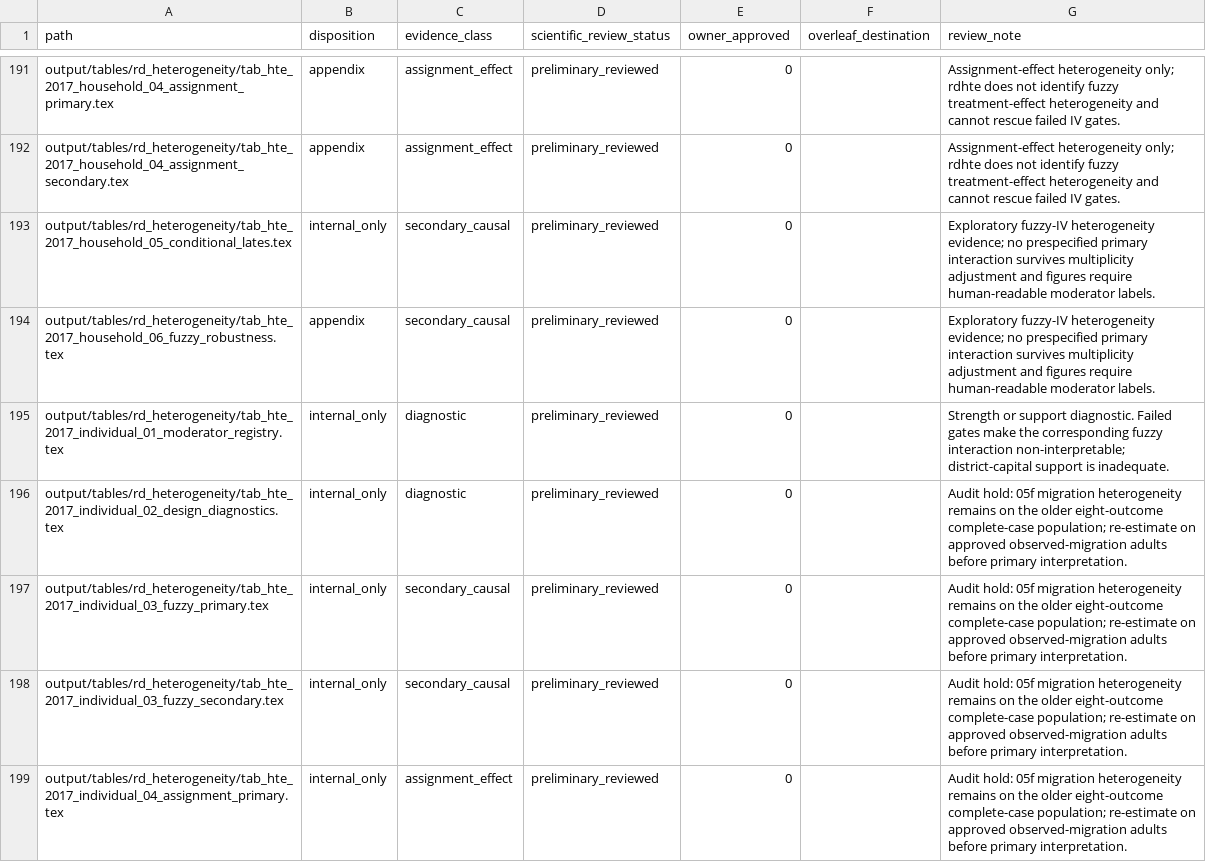
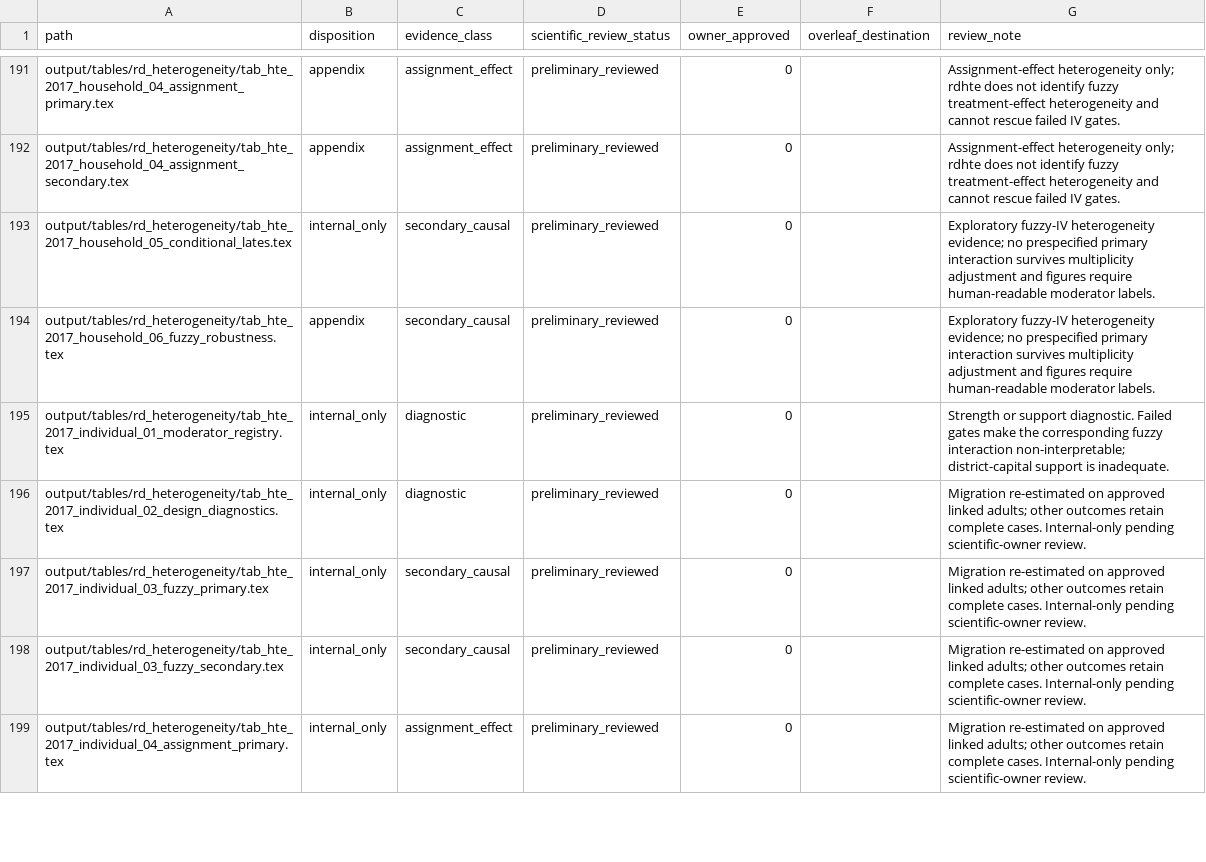
Before and after one commit to Jorge-Zavala-D/VictimasRD, a CSV file: metadata/publication-review-registry.csv, drawn as a sheet; only a part is shown, gaps mark what is left out; the diff covers the shown part only.

Commit message:
Re-estimate 2017 migration heterogeneity on approved adults
Use linked Census 2017 adults aged 14 or older with valid canonical CCPP movement for the individual migration outcome in module 05f. Keep the other seven outcomes on their existing eight-outcome complete-case cohort and preserve its moderator-standardization reference. Apply the outcome-specific sample in both pooled fuzzy-IV and secondary assignment-effect estimators without masking moderator variables.

Regenerate the 05f aggregate results, LaTeX tables, and figures; replace raw moderator IDs with readable plot labels and clarify the two populations in exhibit notes. Refresh the cross-wave heterogeneity manifest and internal publication candidate inventory. Update the heterogeneity audit, publication review registry, pipeline documentation, regression test, and ignore the empty R-history byproduct.

Validate the 312-row 05f result contract and wave-neutral engine test through the Stata MCP. The migration-by-gender model uses 7,157 adults in 62 communities; all seven non-migration outcomes retain identical unadjusted estimates and diagnostics. Verify all 126 cross-wave artifact checksums and pass the module-07 candidate-inventory test. The gender interaction is +0.99 percentage points (95% CI -11.51 to 13.49; Holm p = 1); population and district-capital interactions fail identification or support gates. Keep every revised exhibit internal-only pending scientific-owner review.

No Dropbox dataset, raw source, or Overleaf file was changed. Nothing was staged, committed, pushed, or released. Historical CCPP-code adjudication, linkage-selection interpretation, and final exhibit approval remain open.

```diff
--- a/metadata/publication-review-registry.csv
+++ b/metadata/publication-review-registry.csv
@@ -195,5 +195,5 @@ path,disposition,evidence_class,scientific_review_status,owner_approved,overleaf
 "output/tables/rd_heterogeneity/tab_hte_2017_individual_01_moderator_registry.tex","internal_only","diagnostic","preliminary_reviewed","0","","Strength or support diagnostic. Failed gates make the corresponding fuzzy interaction non-interpretable; district-capital support is inadequate."
-"output/tables/rd_heterogeneity/tab_hte_2017_individual_02_design_diagnostics.tex","internal_only","diagnostic","preliminary_reviewed","0","","Audit hold: 05f migration heterogeneity remains on the older eight-outcome complete-case population; re-estimate on approved observed-migration adults before primary interpretation."
-"output/tables/rd_heterogeneity/tab_hte_2017_individual_03_fuzzy_primary.tex","internal_only","secondary_causal","preliminary_reviewed","0","","Audit hold: 05f migration heterogeneity remains on the older eight-outcome complete-case population; re-estimate on approved observed-migration adults before primary interpretation."
-"output/tables/rd_heterogeneity/tab_hte_2017_individual_03_fuzzy_secondary.tex","internal_only","secondary_causal","preliminary_reviewed","0","","Audit hold: 05f migration heterogeneity remains on the older eight-outcome complete-case population; re-estimate on approved observed-migration adults before primary interpretation."
-"output/tables/rd_heterogeneity/tab_hte_2017_individual_04_assignment_primary.tex","internal_only","assignment_effect","preliminary_reviewed","0","","Audit hold: 05f migration heterogeneity remains on the older eight-outcome complete-case population; re-estimate on approved observed-migration adults before primary interpretation."
+"output/tables/rd_heterogeneity/tab_hte_2017_individual_02_design_diagnostics.tex","internal_only","diagnostic","preliminary_reviewed","0","","Migration re-estimated on approved linked adults; other outcomes retain complete cases. Internal-only pending scientific-owner review."
+"output/tables/rd_heterogeneity/tab_hte_2017_individual_03_fuzzy_primary.tex","internal_only","secondary_causal","preliminary_reviewed","0","","Migration re-estimated on approved linked adults; other outcomes retain complete cases. Internal-only pending scientific-owner review."
+"output/tables/rd_heterogeneity/tab_hte_2017_individual_03_fuzzy_secondary.tex","internal_only","secondary_causal","preliminary_reviewed","0","","Migration re-estimated on approved linked adults; other outcomes retain complete cases. Internal-only pending scientific-owner review."
+"output/tables/rd_heterogeneity/tab_hte_2017_individual_04_assignment_primary.tex","internal_only","assignment_effect","preliminary_reviewed","0","","Migration re-estimated on approved linked adults; other outcomes retain complete cases. Internal-only pending scientific-owner review."
```
Also changed, not shown: 8 edited cells elsewhere in this file, metadata/rd-heterogeneity-output-manifest-2013-2017.csv, metadata/rd-heterogeneity-output-manifest-2017-individual.csv, 28 other files.
